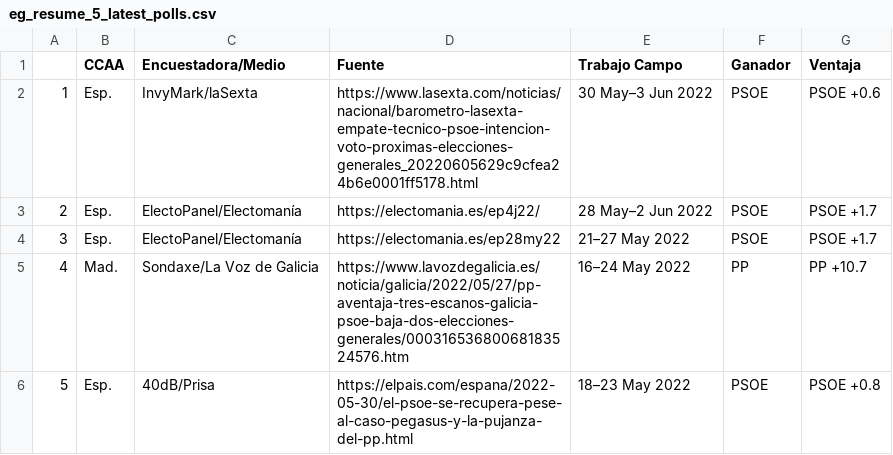
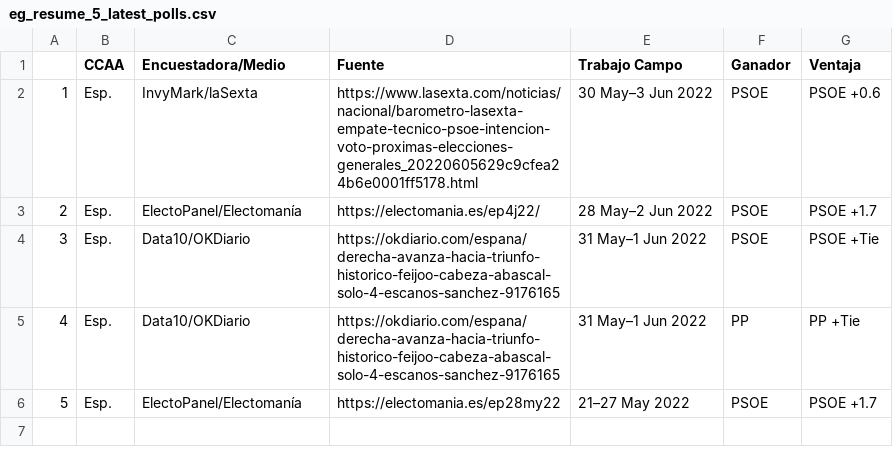
Before and after one commit to endikasatu/encuestas_esp, a CSV file: data/eg_resume_5_latest_polls.csv, drawn as a sheet.

```diff
--- a/data/eg_resume_5_latest_polls.csv
+++ b/data/eg_resume_5_latest_polls.csv
@@ -3,4 +3,4 @@
 "2","Esp.","ElectoPanel/Electomanía","https://electomania.es/ep4j22/","28 May–2 Jun 2022","PSOE","PSOE +1.7"
-"3","Esp.","ElectoPanel/Electomanía","https://electomania.es/ep28my22","21–27 May 2022","PSOE","PSOE +1.7"
-"4","Mad.","Sondaxe/La Voz de Galicia","https://www.lavozdegalicia.es/noticia/galicia/2022/05/27/pp-aventaja-tres-escanos-galicia-psoe-baja-dos-elecciones-generales/00031653680068183524576.htm","16–24 May 2022","PP","PP +10.7"
-"5","Esp.","40dB/Prisa","https://elpais.com/espana/2022-05-30/el-psoe-se-recupera-pese-al-caso-pegasus-y-la-pujanza-del-pp.html","18–23 May 2022","PSOE","PSOE +0.8"
+"3","Esp.","Data10/OKDiario","https://okdiario.com/espana/derecha-avanza-hacia-triunfo-historico-feijoo-cabeza-abascal-solo-4-escanos-sanchez-9176165","31 May–1 Jun 2022","PSOE","PSOE +Tie"
+"4","Esp.","Data10/OKDiario","https://okdiario.com/espana/derecha-avanza-hacia-triunfo-historico-feijoo-cabeza-abascal-solo-4-escanos-sanchez-9176165","31 May–1 Jun 2022","PP","PP +Tie"
+"5","Esp.","ElectoPanel/Electomanía","https://electomania.es/ep28my22","21–27 May 2022","PSOE","PSOE +1.7"
```
Also changed, not shown: data/spain_latest_polls.csv, 3 other files.
